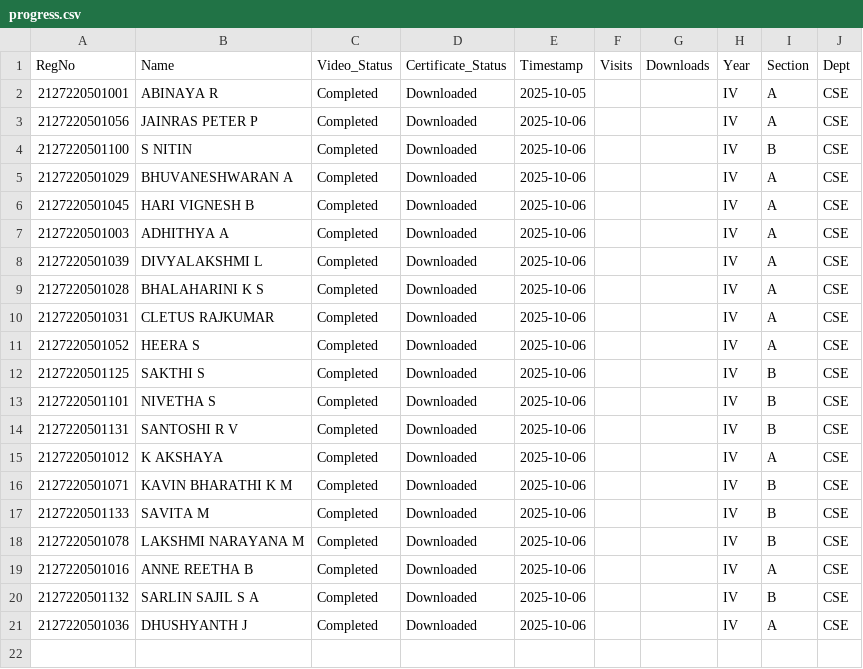
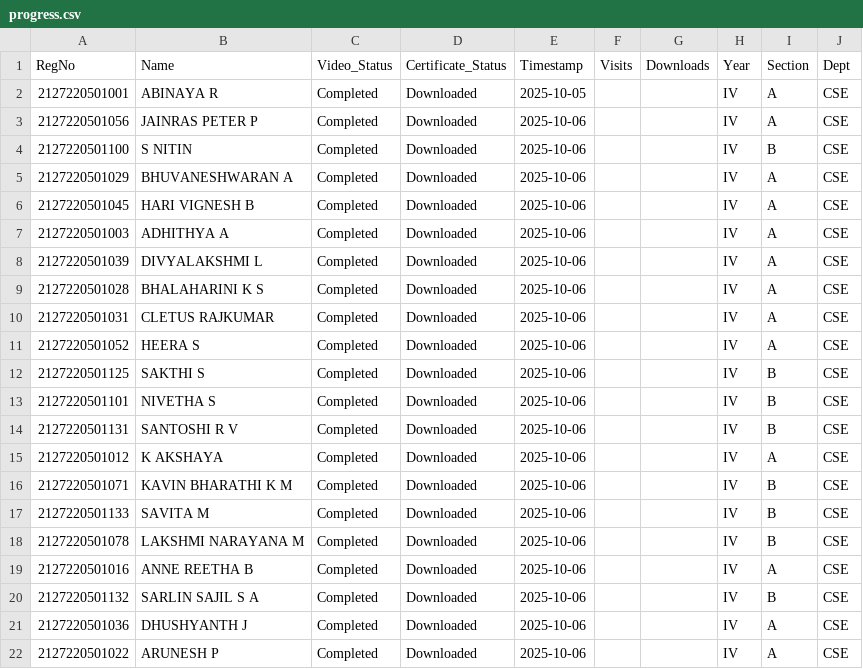
Before and after one commit to eraghu21/MicroLearning_LMS, a CSV file: progress.csv, drawn as a sheet.

Commit message:
Update progress - 2025-10-06T09:49:02.287314

```diff
--- a/progress.csv
+++ b/progress.csv
@@ -21 +21,2 @@ RegNo,Name,Video_Status,Certificate_Status,Timestamp,Visits,Downloads,Year,Secti
 2127220501036,DHUSHYANTH J,Completed,Downloaded,2025-10-06,,,IV,A,CSE
+2127220501022,ARUNESH P,Completed,Downloaded,2025-10-06,,,IV,A,CSE
```
